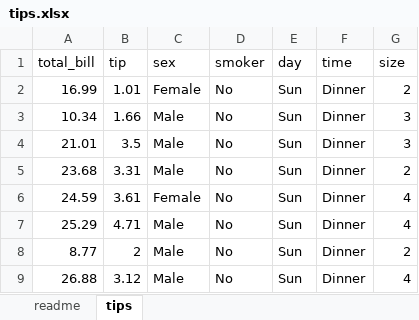
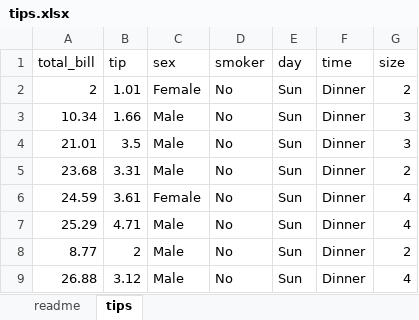
Before and after one commit to UoA-eResearch/ResBaz24Python, an Excel workbook: tips.xlsx, sheet tips, drawn as a sheet; only a part is shown; values as stored, in another font and other column widths than the file's, no borders; table styles not drawn; the diff names each change by its address in the sheet, - before the commit and + after, or states it on an @@ line.

```diff
--- a/tips.xlsx (sheet tips)
+++ b/tips.xlsx (sheet tips)
-A2 (total_bill): 16.99
+A2 (total_bill): 2
```
Also changed, not shown: combined_tips.xlsx, 4 other files.
